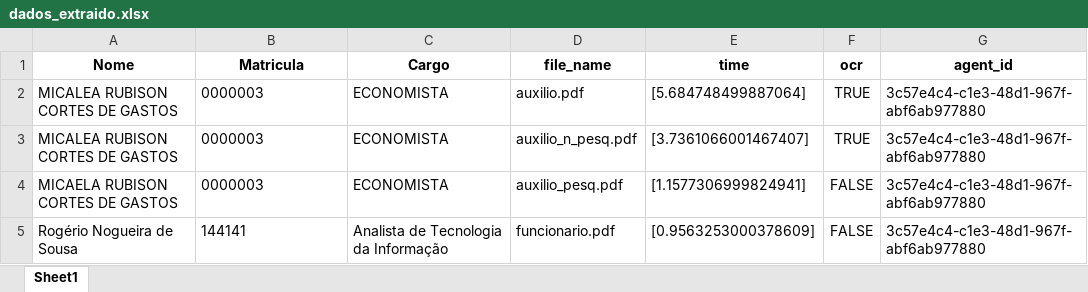
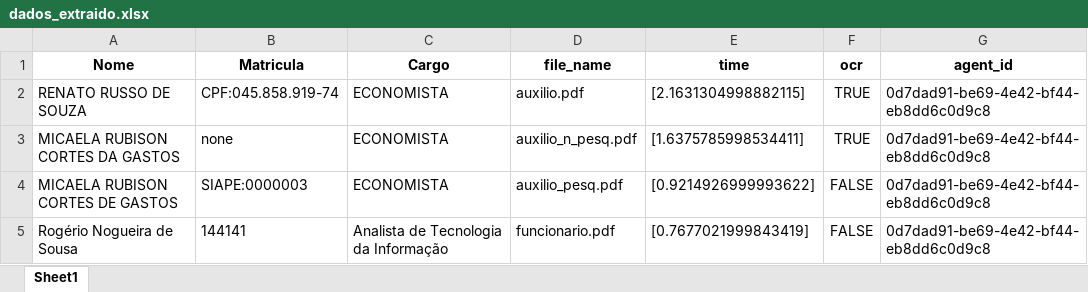
Before and after one commit to rogernogueira/caam, an Excel workbook: dados_extraido.xlsx, sheet Sheet1, drawn as a sheet; values as stored, in another font and other column widths than the file's, no borders; the diff names each change by its address in the sheet, - before the commit and + after, or states it on an @@ line.

```diff
--- a/dados_extraido.xlsx (sheet Sheet1)
+++ b/dados_extraido.xlsx (sheet Sheet1)
-A2 (Nome): MICALEA RUBISON CORTES DE GASTOS
+A2 (Nome): RENATO RUSSO DE SOUZA
-B2 (Matricula): 0000003
+B2 (Matricula): CPF:045.858.919-74
-E2 (time): [5.684748499887064]
+E2 (time): [2.1631304998882115]
-G2:G5 (agent_id): 3c57e4c4-c1e3-48d1-967f-abf6ab977880
+G2:G5 (agent_id): 0d7dad91-be69-4e42-bf44-eb8dd6c0d9c8
-A3 (Nome): MICALEA RUBISON CORTES DE GASTOS
+A3 (Nome): MICAELA RUBISON CORTES DA GASTOS
-B3 (Matricula): 0000003
+B3 (Matricula): none
-E3 (time): [3.7361066001467407]
+E3 (time): [1.6375785998534411]
-B4 (Matricula): 0000003
+B4 (Matricula): SIAPE:0000003
-E4 (time): [1.1577306999824941]
+E4 (time): [0.9214926999993622]
-E5 (time): [0.9563253000378609]
+E5 (time): [0.7677021999843419]
```
Also changed, not shown: 6 other files.
